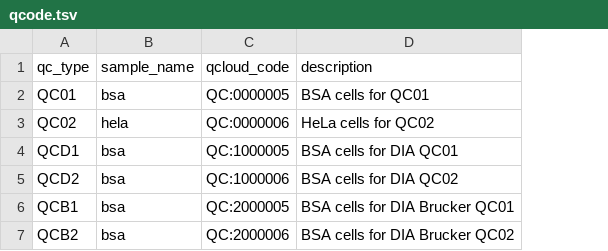
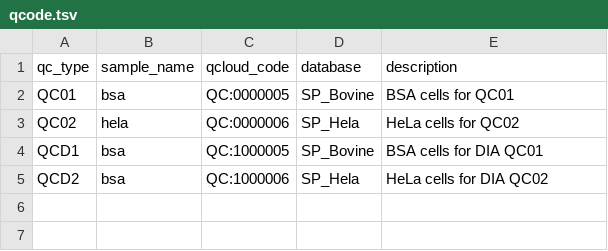
Before and after one commit to proteomicsunitcrg/atlas-config, a TSV file: atlas-test/assets/qcode.tsv, drawn as a sheet; removed rows and columns are numbered as before the commit, all else as after; the diff names each change by its address in the sheet, - before the commit and + after, or states it on an @@ line.

Commit message:
Added database column

```diff
--- a/atlas-test/assets/qcode.tsv
+++ b/atlas-test/assets/qcode.tsv
+column D (database), rows 2-5: SP_Bovine | SP_Hela | SP_Bovine | SP_Hela
-E5 (description): BSA cells for DIA QC02
+E5 (description): HeLa cells for DIA QC02
-row 6: QCB1 | bsa | QC:2000005 | BSA cells for DIA Brucker QC01
-row 7: QCB2 | bsa | QC:2000006 | BSA cells for DIA Brucker QC02
```
